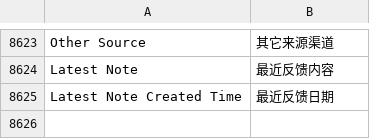
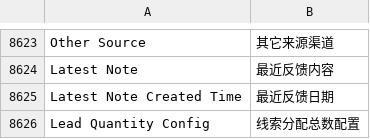
Before and after one commit to saoxia/erpnext_china, a CSV file: erpnext_china/translations/zh.csv, drawn as a sheet; only a part is shown, gaps mark what is left out; the diff names each change by its address in the sheet, - before the commit and + after, or states it on an @@ line.

Commit message:
feat: new doctype: lead quantity config

```diff
--- a/erpnext_china/translations/zh.csv
+++ b/erpnext_china/translations/zh.csv
+row 8626: Lead Quantity Config | 线索分配总数配置
```
Also changed, not shown: 5 other files.
